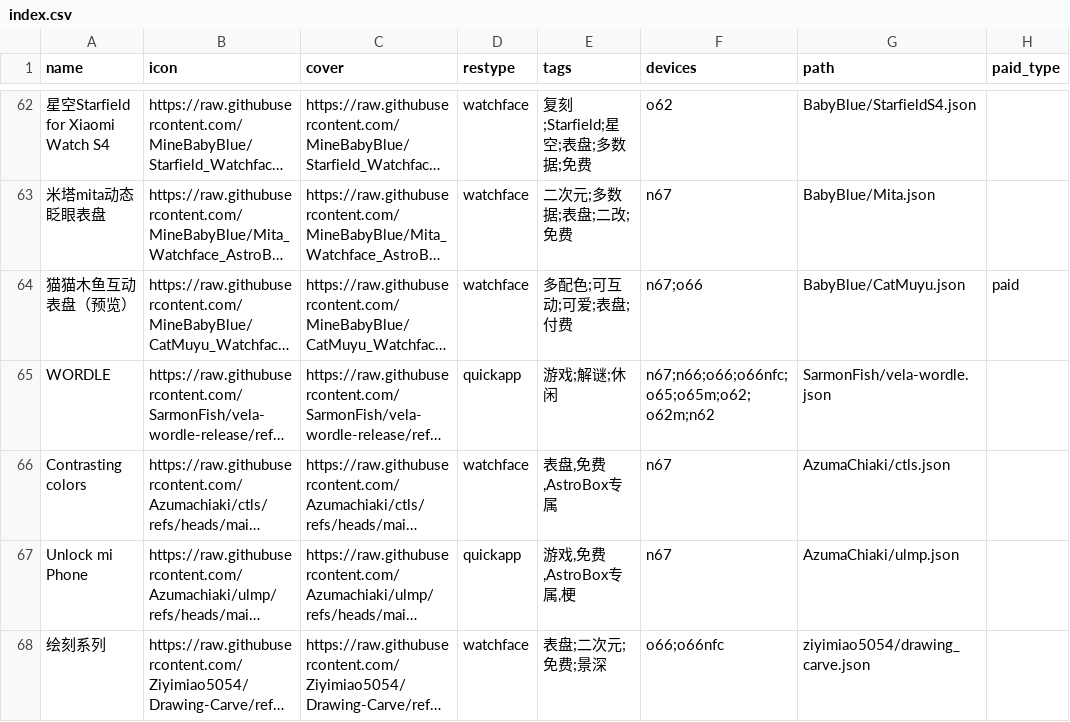
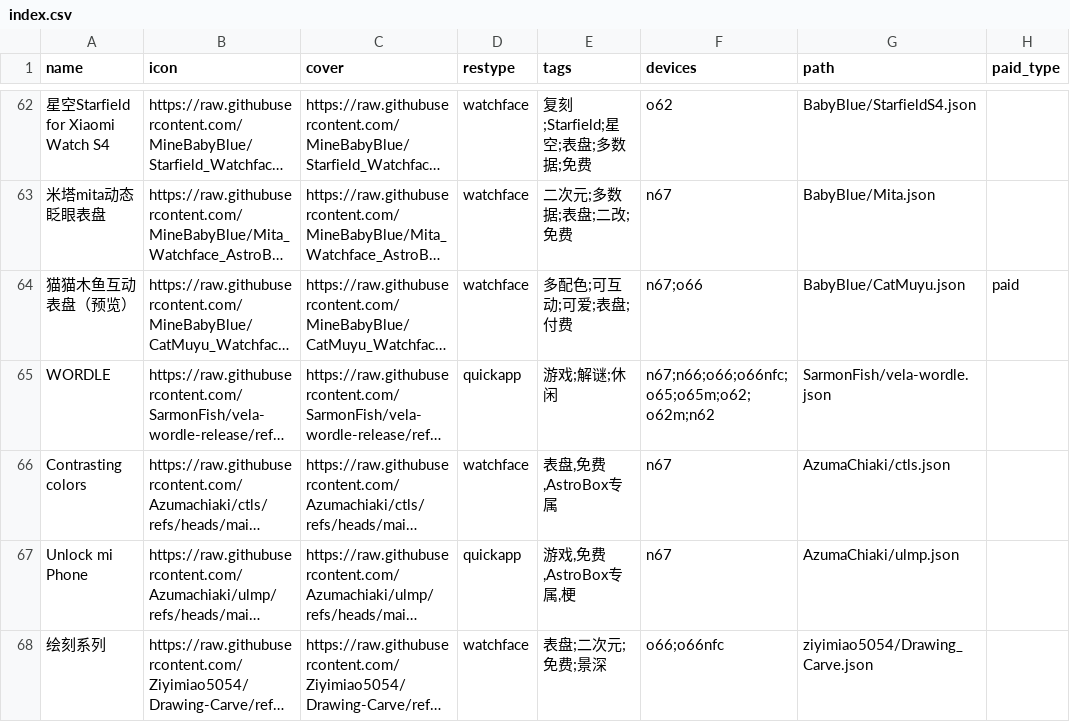
Before and after one commit to Ziyimiao5054/AstroBox-Repo, a CSV file: index.csv, drawn as a sheet; only a part is shown, gaps mark what is left out; long unchanged cells end in …; the diff names each change by its address in the sheet, - before the commit and + after, or states it on an @@ line.

Commit message:
修正大小写错误

```diff
--- a/index.csv
+++ b/index.csv
-G68 (path): ziyimiao5054/drawing_carve.json
+G68 (path): ziyimiao5054/Drawing_Carve.json
```
